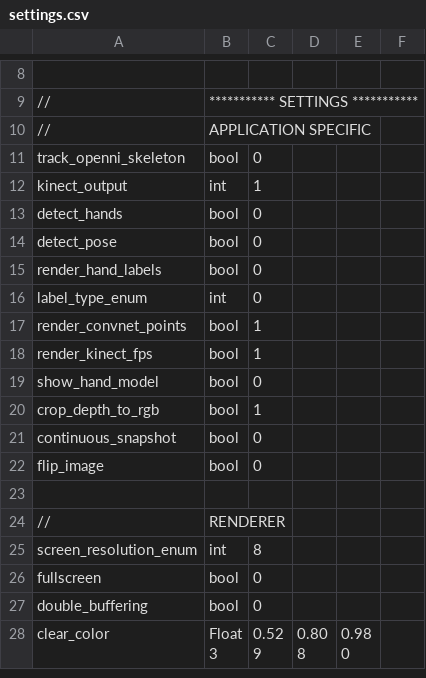
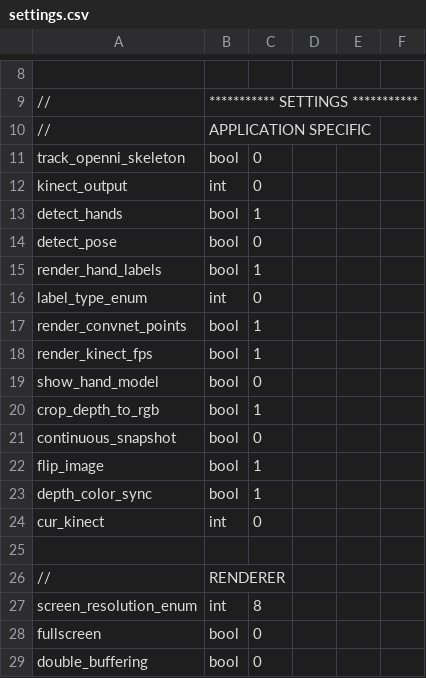
Before and after one commit to jonathantompson/KinectHands, a CSV file: settings.csv, drawn as a sheet; only a part is shown, gaps mark what is left out; the shorter side is filled out with more unchanged rows.

Commit message:
added multiple kinect support

```diff
--- a/settings.csv
+++ b/settings.csv
@@ -11,6 +11,6 @@
 track_openni_skeleton,            bool,      0
-kinect_output,                    int,       1
-detect_hands,                     bool,      0
+kinect_output,                    int,       0
+detect_hands,                     bool,      1
 detect_pose,                      bool,      0
-render_hand_labels,               bool,      0
+render_hand_labels,               bool,      1
 label_type_enum,                  int,       0
@@ -21,3 +21,5 @@ crop_depth_to_rgb,                bool,      1
 continuous_snapshot,              bool,      0
-flip_image,                       bool,      0
+flip_image,                       bool,      1
+depth_color_sync,                 bool,      1
+cur_kinect,                       int,       0
 
```
Also changed, not shown: 10 other files.
